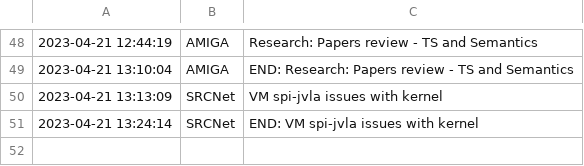
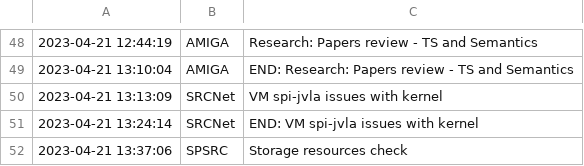
Before and after one commit to manuparra/follow-up-of-my-work, a CSV file: tasks.csv, drawn as a sheet; only a part is shown, gaps mark what is left out; the diff names each change by its address in the sheet, - before the commit and + after, or states it on an @@ line.

Commit message:
Added task: 2023-04-21 13:37:06 - SPSRC - Storage resources check

```diff
--- a/tasks.csv
+++ b/tasks.csv
+row 52: 2023-04-21 13:37:06 | SPSRC | Storage resources check
```
